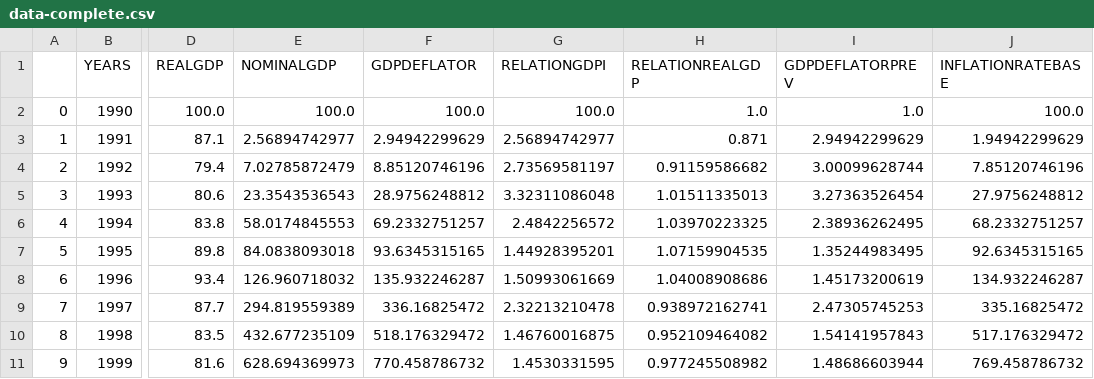
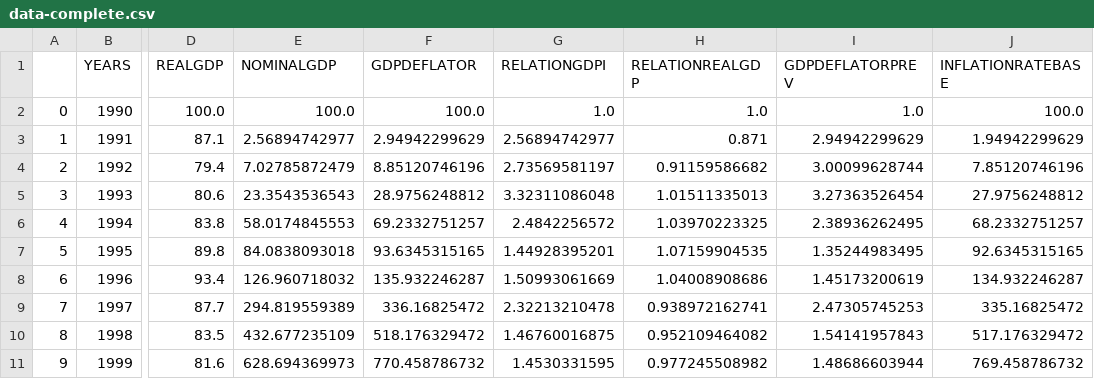
Before and after one commit to robalaban/Macroeconomics-Pandas, a CSV file: data-complete.csv, drawn as a sheet; only a part is shown, gaps mark what is left out; the diff names each change by its address in the sheet, - before the commit and + after, or states it on an @@ line.

```diff
--- a/data-complete.csv
+++ b/data-complete.csv
-G2 (RELATIONGDPI): 100.0
+G2 (RELATIONGDPI): 1.0
```
Also changed, not shown: 2 other files.
